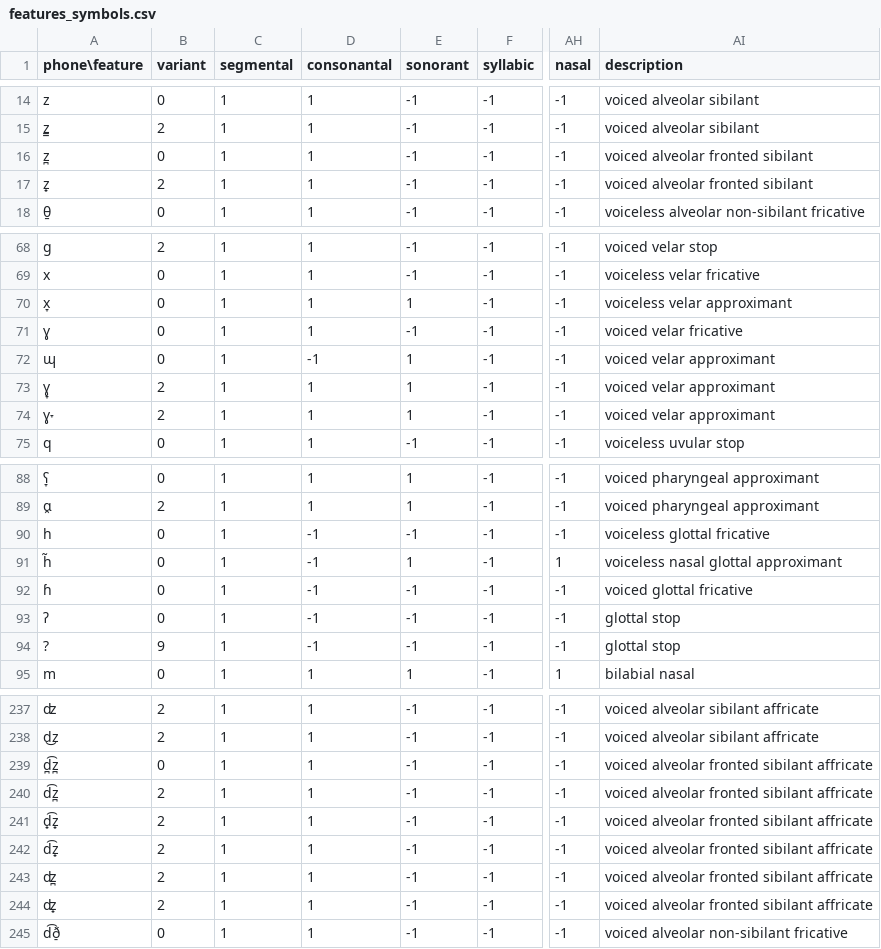
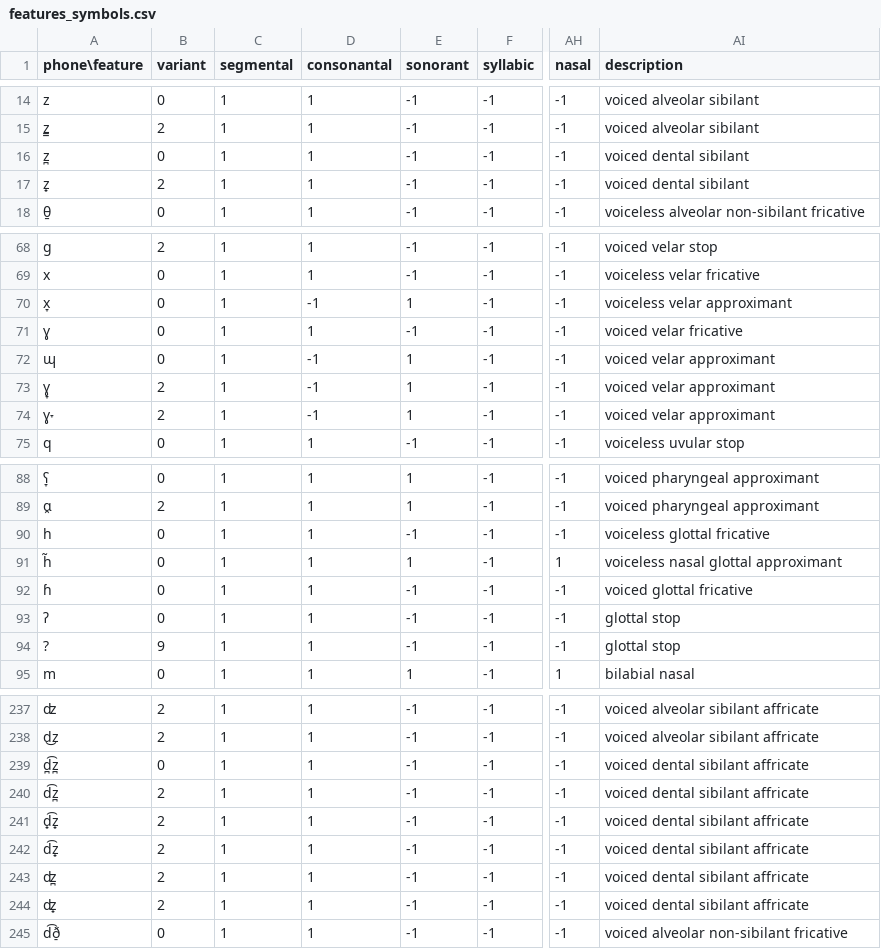
Before and after one commit to chrislit/abydos, a CSV file: data/features/features_symbols.csv, drawn as a sheet; only a part is shown, gaps mark what is left out; the diff covers the shown part only; the diff names each change by its address in the sheet, - before the commit and + after, or states it on an @@ line.

```diff
--- a/data/features/features_symbols.csv
+++ b/data/features/features_symbols.csv
-AI16:AI17 (description): voiced alveolar fronted sibilant
+AI16:AI17 (description): voiced dental sibilant
-D70 (consonantal): 1
+D70 (consonantal): -1
-D73:D74 (consonantal): 1
+D73:D74 (consonantal): -1
-D90:D94 (consonantal): -1
+D90:D94 (consonantal): 1
-AI239:AI244 (description): voiced alveolar fronted sibilant affricate
+AI239:AI244 (description): voiced dental sibilant affricate
```
Also changed, not shown: 70 edited cells elsewhere in this file.
